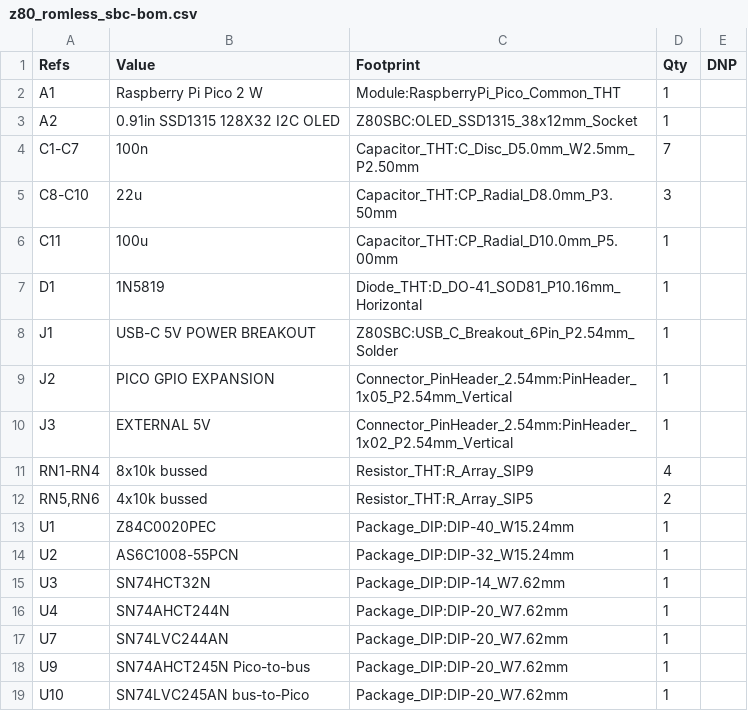
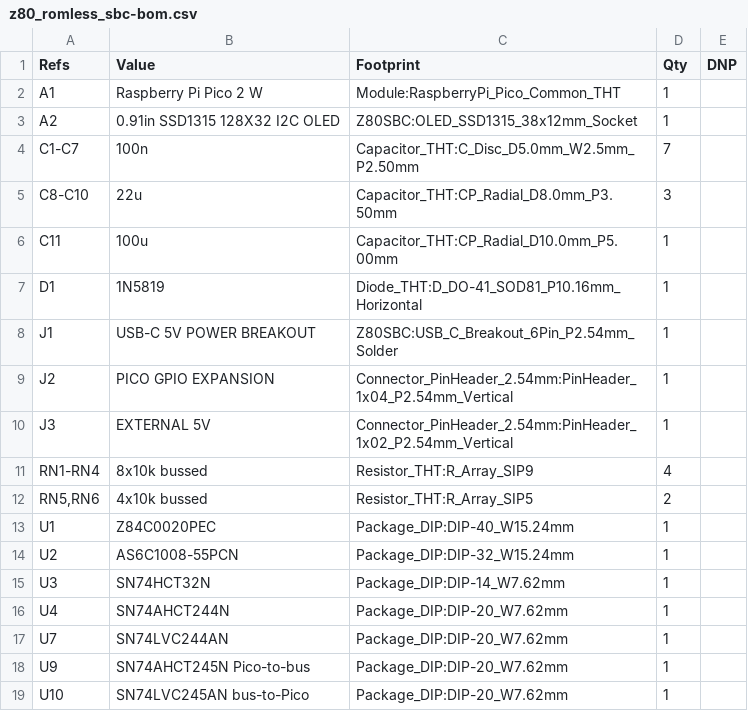
Before and after one commit to gloveboxes/Z80ROMlessSBC, a CSV file: hardware/kicad/exports/z80_romless_sbc-bom.csv, drawn as a sheet.

```diff
--- a/hardware/kicad/exports/z80_romless_sbc-bom.csv
+++ b/hardware/kicad/exports/z80_romless_sbc-bom.csv
@@ -8,3 +8,3 @@
 "J1","USB-C 5V POWER BREAKOUT","Z80SBC:USB_C_Breakout_6Pin_P2.54mm_Solder","1",""
-"J2","PICO GPIO EXPANSION","Connector_PinHeader_2.54mm:PinHeader_1x05_P2.54mm_Vertical","1",""
+"J2","PICO GPIO EXPANSION","Connector_PinHeader_2.54mm:PinHeader_1x04_P2.54mm_Vertical","1",""
 "J3","EXTERNAL 5V","Connector_PinHeader_2.54mm:PinHeader_1x02_P2.54mm_Vertical","1",""
```
Also changed, not shown: hardware/kicad/fabrication/z80_romless_sbc-bom.csv, hardware/kicad/fabrication/z80_romless_sbc-positions.csv, 50 other files.
